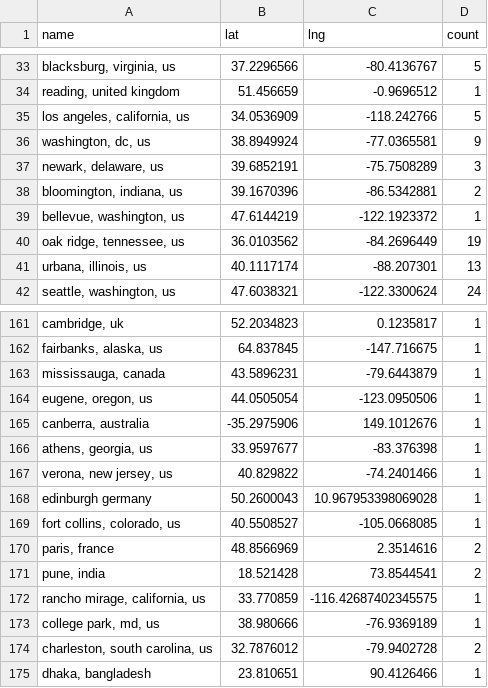
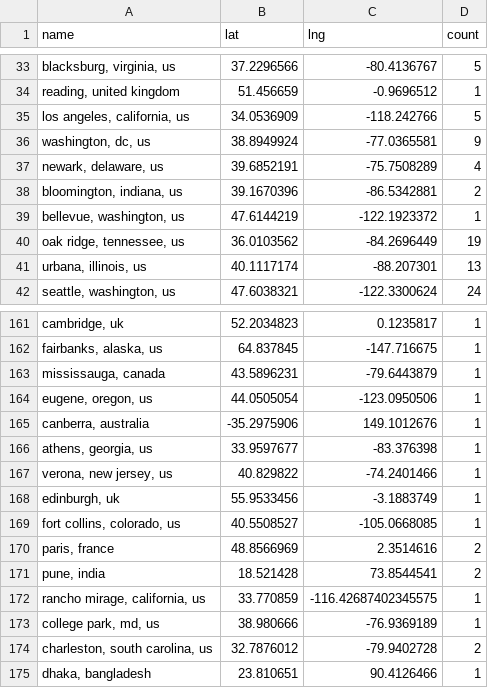
Before and after one commit to USRSE/usrse-map, a CSV file: _data/locations.csv, drawn as a sheet; only a part is shown, gaps mark what is left out; removed rows and columns are numbered as before the commit, all else as after; the diff names each change by its address in the sheet, - before the commit and + after, or states it on an @@ line.

```diff
--- a/_data/locations.csv
+++ b/_data/locations.csv
-D37 (count): 3
+D37 (count): 4
-row 168: edinburgh germany | 50.2600043 | 10.967953398069028 | 1
+row 168: edinburgh, uk | 55.9533456 | -3.1883749 | 1
```
